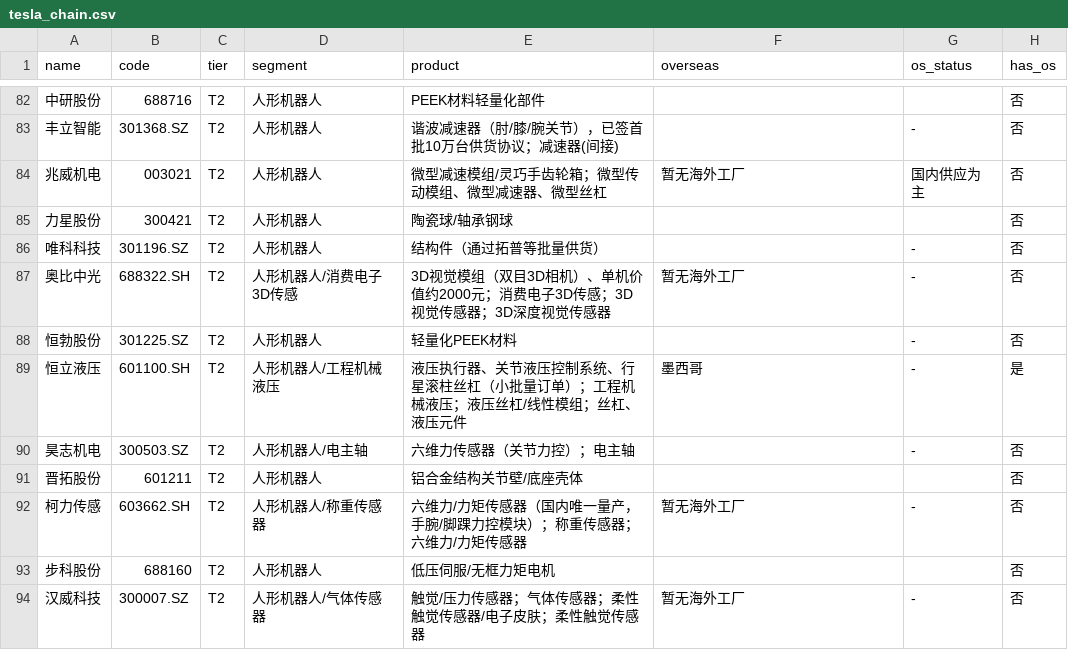
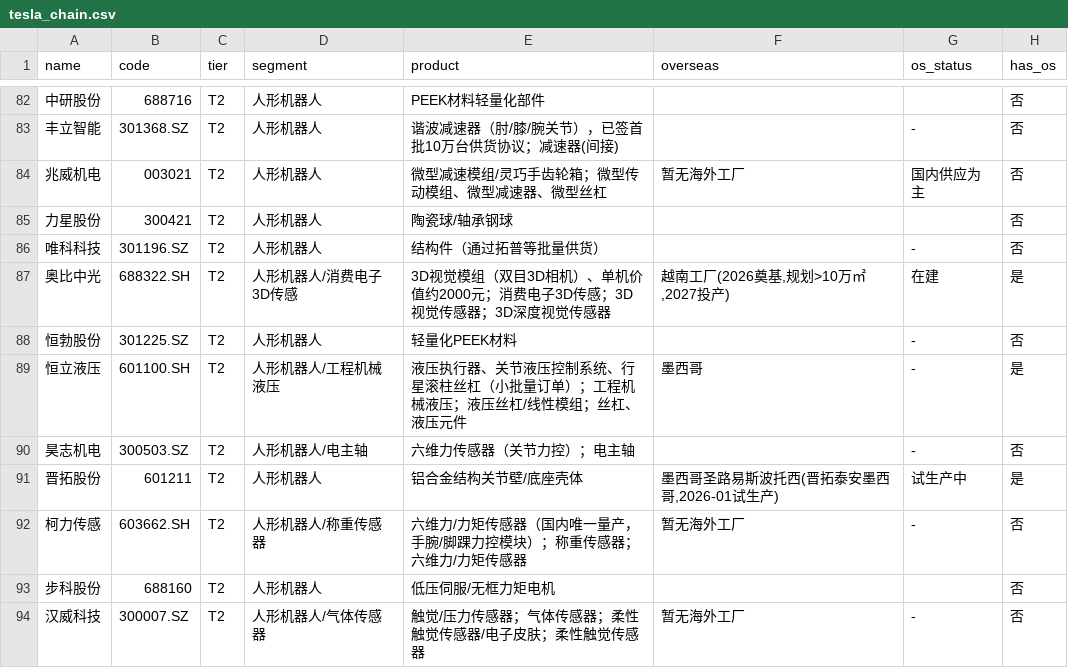
Before and after one commit to nuoke2007/plex-daily, a CSV file: data/tesla_chain.csv, drawn as a sheet; only a part is shown, gaps mark what is left out; the diff covers the shown part only.

Commit message:
data: 名单补 10 家公众号核实的海外基地/阶段/是否有海外

```diff
--- a/data/tesla_chain.csv
+++ b/data/tesla_chain.csv
@@ -86,3 +86,3 @@ name,code,tier,segment,product,overseas,os_status,has_os
 唯科科技,301196.SZ,T2,人形机器人,结构件（通过拓普等批量供货）,,-,否
-奥比中光,688322.SH,T2,人形机器人/消费电子3D传感,3D视觉模组（双目3D相机）、单机价值约2000元；消费电子3D传感；3D视觉传感器；3D深度视觉传感器,暂无海外工厂,-,否
+奥比中光,688322.SH,T2,人形机器人/消费电子3D传感,3D视觉模组（双目3D相机）、单机价值约2000元；消费电子3D传感；3D视觉传感器；3D深度视觉传感器,"越南工厂(2026奠基,规划>10万㎡,2027投产)",在建,是
 恒勃股份,301225.SZ,T2,人形机器人,轻量化PEEK材料,,-,否
@@ -90,3 +90,3 @@ name,code,tier,segment,product,overseas,os_status,has_os
 昊志机电,300503.SZ,T2,人形机器人/电主轴,六维力传感器（关节力控）；电主轴,,-,否
-晋拓股份,601211,T2,人形机器人,铝合金结构关节壁/底座壳体,,,否
+晋拓股份,601211,T2,人形机器人,铝合金结构关节壁/底座壳体,"墨西哥圣路易斯波托西(晋拓泰安墨西哥,2026-01试生产)",试生产中,是
 柯力传感,603662.SH,T2,人形机器人/称重传感器,六维力/力矩传感器（国内唯一量产，手腕/脚踝力控模块）；称重传感器；六维力/力矩传感器,暂无海外工厂,-,否
```
Also changed, not shown: 24 edited cells elsewhere in this file.
